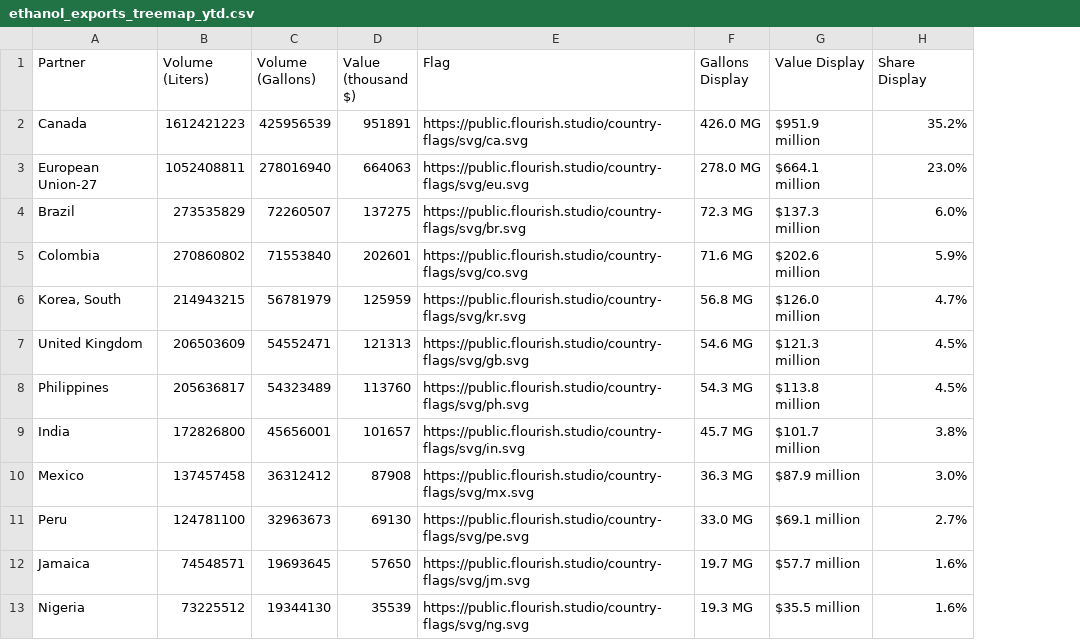
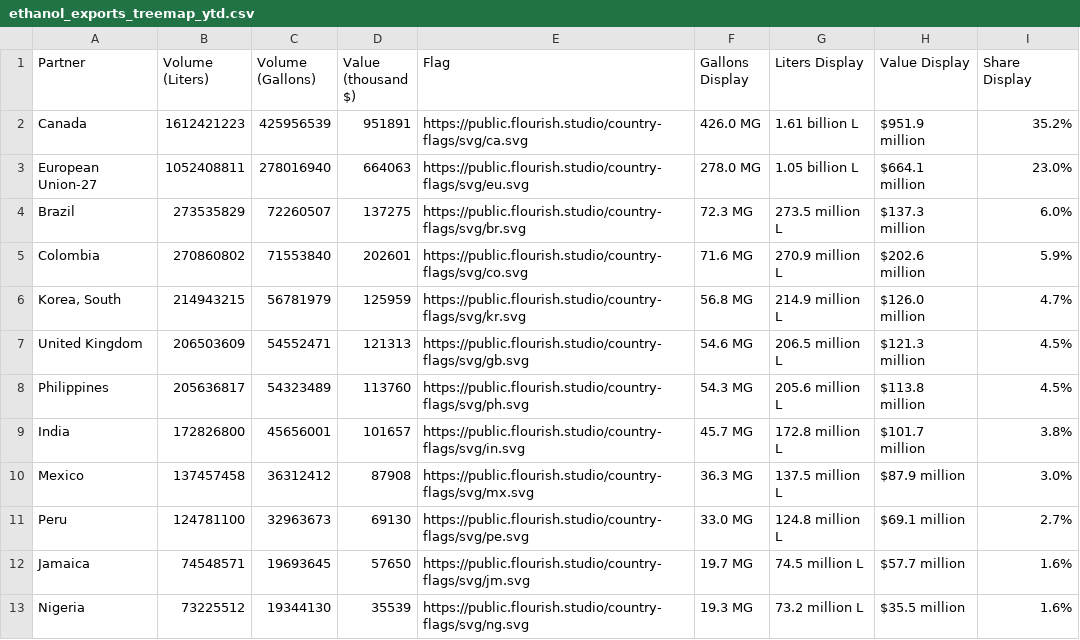
Before and after one commit to hruck/growthenergy-dashboard-data, a CSV file: trade/ethanol_exports_treemap_ytd.csv, drawn as a sheet; only a part is shown; the diff names each change by its address in the sheet, - before the commit and + after, or states it on an @@ line.

```diff
--- a/trade/ethanol_exports_treemap_ytd.csv
+++ b/trade/ethanol_exports_treemap_ytd.csv
+column G (Liters Display), rows 2-13: 1.61 billion L | 1.05 billion L | 273.5 million L | 270.9 million L | 214.9 million L | 206.5 million L | 205.6 million L | 172.8 million L | 137.5 million L | 124.8 million L | 74.5 million L | 73.2 million L
```
